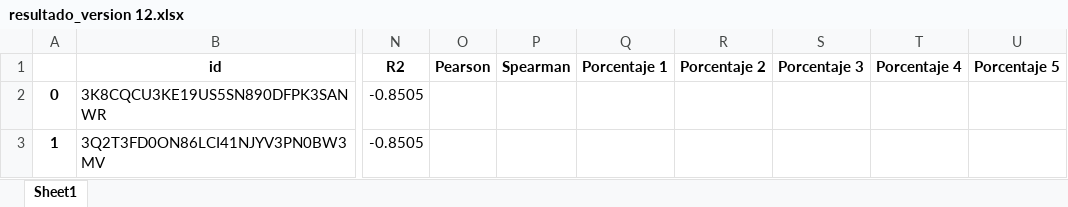
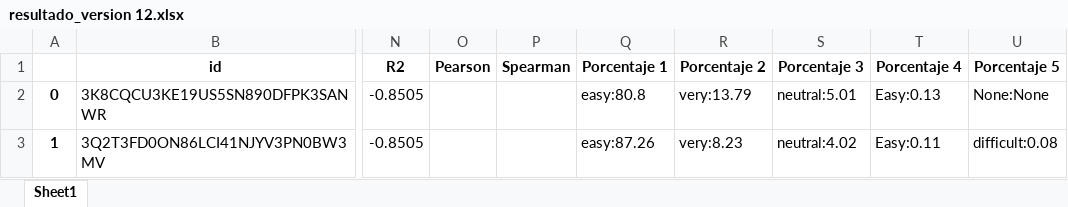
Before and after one commit to Anthart/Proyect-GPT3, an Excel workbook: resultados/resultado_version 12.xlsx, sheet Sheet1, drawn as a sheet; only a part is shown, gaps mark what is left out; values as stored, in another font and other column widths than the file's, no borders; the diff names each change by its address in the sheet, - before the commit and + after, or states it on an @@ line.

Commit message:
Version 7 actualizacion

```diff
--- a/resultados/resultado_version 12.xlsx (sheet Sheet1)
+++ b/resultados/resultado_version 12.xlsx (sheet Sheet1)
-Q2 (Porcentaje 1): (empty)
+Q2 (Porcentaje 1): easy:80.8
-R2 (Porcentaje 2): (empty)
+R2 (Porcentaje 2): very:13.79
-S2 (Porcentaje 3): (empty)
+S2 (Porcentaje 3): neutral:5.01
-T2 (Porcentaje 4): (empty)
+T2 (Porcentaje 4): Easy:0.13
-U2 (Porcentaje 5): (empty)
+U2 (Porcentaje 5): None:None
-Q3 (Porcentaje 1): (empty)
+Q3 (Porcentaje 1): easy:87.26
-R3 (Porcentaje 2): (empty)
+R3 (Porcentaje 2): very:8.23
-S3 (Porcentaje 3): (empty)
+S3 (Porcentaje 3): neutral:4.02
-T3 (Porcentaje 4): (empty)
+T3 (Porcentaje 4): Easy:0.11
-U3 (Porcentaje 5): (empty)
+U3 (Porcentaje 5): difficult:0.08
```
Also changed, not shown: 1 other file.
